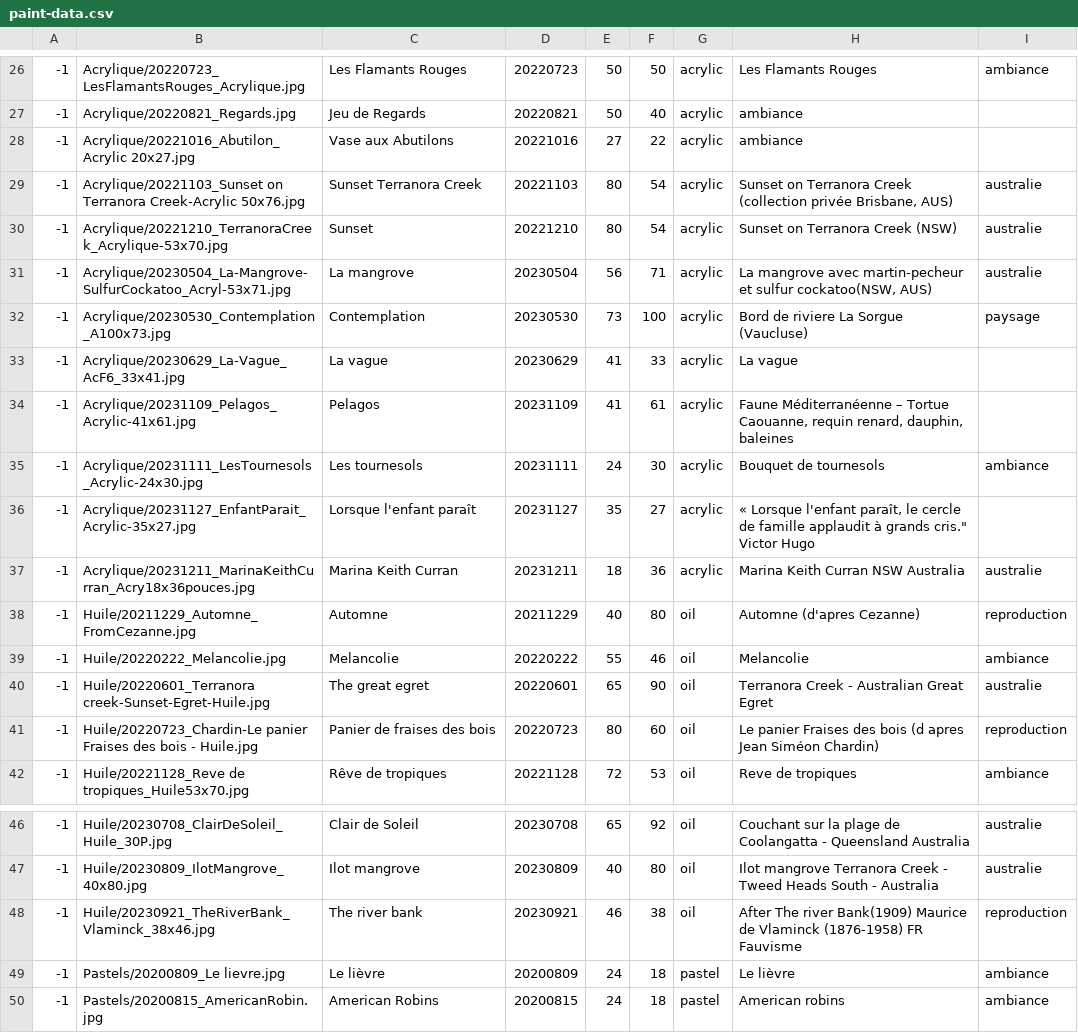
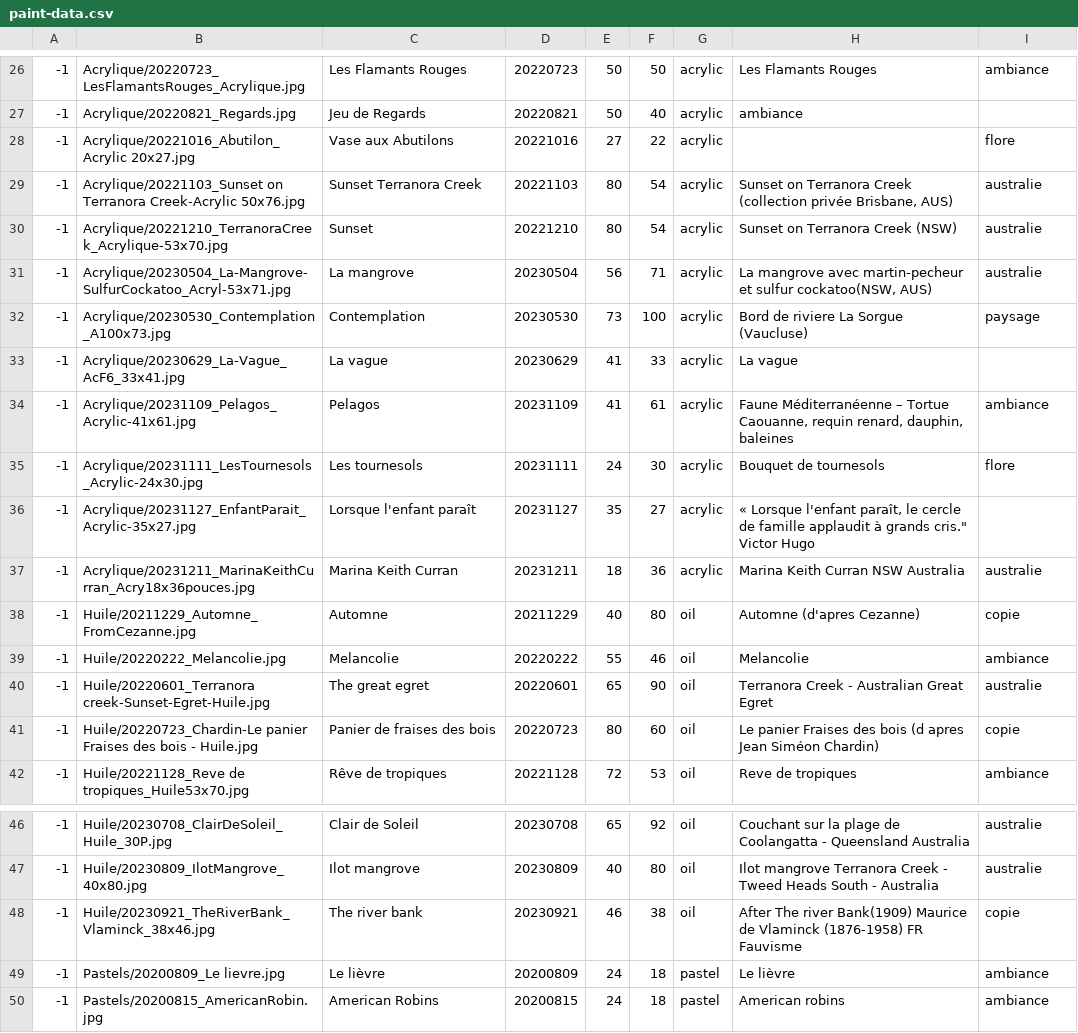
Before and after one commit to MichelEisenmann/gem-gallery, a CSV file: htdocs/public/images/paint-data.csv, drawn as a sheet; only a part is shown, gaps mark what is left out.

```diff
--- a/htdocs/public/images/paint-data.csv
+++ b/htdocs/public/images/paint-data.csv
@@ -27,3 +27,3 @@
 -1;Acrylique/20220821_Regards.jpg;Jeu de Regards;20220821;50;40;acrylic;ambiance
--1;Acrylique/20221016_Abutilon_Acrylic 20x27.jpg;Vase aux Abutilons;20221016;27;22;acrylic;ambiance
+-1;Acrylique/20221016_Abutilon_Acrylic 20x27.jpg;Vase aux Abutilons;20221016;27;22;acrylic; ;flore
 -1;Acrylique/20221103_Sunset on Terranora Creek-Acrylic 50x76.jpg;Sunset Terranora Creek;20221103;80;54;acrylic;Sunset on Terranora Creek (collection privée Brisbane, AUS);australie
@@ -33,10 +33,10 @@
 -1;Acrylique/20230629_La-Vague_AcF6_33x41.jpg;La vague;20230629;41;33;acrylic;La vague
--1;Acrylique/20231109_Pelagos_Acrylic-41x61.jpg;Pelagos;20231109;41;61;acrylic;Faune Méditerranéenne – Tortue Caouanne, requin renard, dauphin, baleines;
--1;Acrylique/20231111_LesTournesols_Acrylic-24x30.jpg;Les tournesols;20231111;24;30;acrylic;Bouquet de tournesols;ambiance
+-1;Acrylique/20231109_Pelagos_Acrylic-41x61.jpg;Pelagos;20231109;41;61;acrylic;Faune Méditerranéenne – Tortue Caouanne, requin renard, dauphin, baleines;ambiance
+-1;Acrylique/20231111_LesTournesols_Acrylic-24x30.jpg;Les tournesols;20231111;24;30;acrylic;Bouquet de tournesols;flore
 -1;Acrylique/20231127_EnfantParait_Acrylic-35x27.jpg;Lorsque l'enfant paraît;20231127;35;27;acrylic;« Lorsque l'enfant paraît, le cercle de famille applaudit à grands cris." Victor Hugo
 -1;Acrylique/20231211_MarinaKeithCurran_Acry18x36pouces.jpg;Marina Keith Curran;20231211;18;36;acrylic;Marina Keith Curran NSW Australia;australie
--1;Huile/20211229_Automne_FromCezanne.jpg;Automne;20211229;40;80;oil;Automne (d'apres Cezanne);reproduction
+-1;Huile/20211229_Automne_FromCezanne.jpg;Automne;20211229;40;80;oil;Automne (d'apres Cezanne);copie
 -1;Huile/20220222_Melancolie.jpg;Melancolie;20220222;55;46;oil;Melancolie;ambiance
 -1;Huile/20220601_Terranora creek-Sunset-Egret-Huile.jpg;The great egret;20220601;65;90;oil;Terranora Creek - Australian Great Egret;australie
--1;Huile/20220723_Chardin-Le panier Fraises des bois - Huile.jpg;Panier de fraises des bois;20220723;80;60;oil;Le panier Fraises des bois (d apres Jean Siméon Chardin);reproduction
+-1;Huile/20220723_Chardin-Le panier Fraises des bois - Huile.jpg;Panier de fraises des bois;20220723;80;60;oil;Le panier Fraises des bois (d apres Jean Siméon Chardin);copie
 -1;Huile/20221128_Reve de tropiques_Huile53x70.jpg;Rêve de tropiques;20221128;72;53;oil;Reve de tropiques;ambiance
@@ -47,3 +47,3 @@
 -1;Huile/20230809_IlotMangrove_40x80.jpg;Ilot mangrove;20230809;40;80;oil;Ilot mangrove Terranora Creek - Tweed Heads South - Australia;australie
--1;Huile/20230921_TheRiverBank_Vlaminck_38x46.jpg;The river bank;20230921;46;38;oil;After The river Bank(1909) Maurice de Vlaminck (1876-1958) FR Fauvisme;reproduction
+-1;Huile/20230921_TheRiverBank_Vlaminck_38x46.jpg;The river bank;20230921;46;38;oil;After The river Bank(1909) Maurice de Vlaminck (1876-1958) FR Fauvisme;copie
 -1;Pastels/20200809_Le lievre.jpg;Le lièvre;20200809;24;18;pastel;Le lièvre;ambiance
```
Also changed, not shown: htdocs/public/images/dico.csv.
